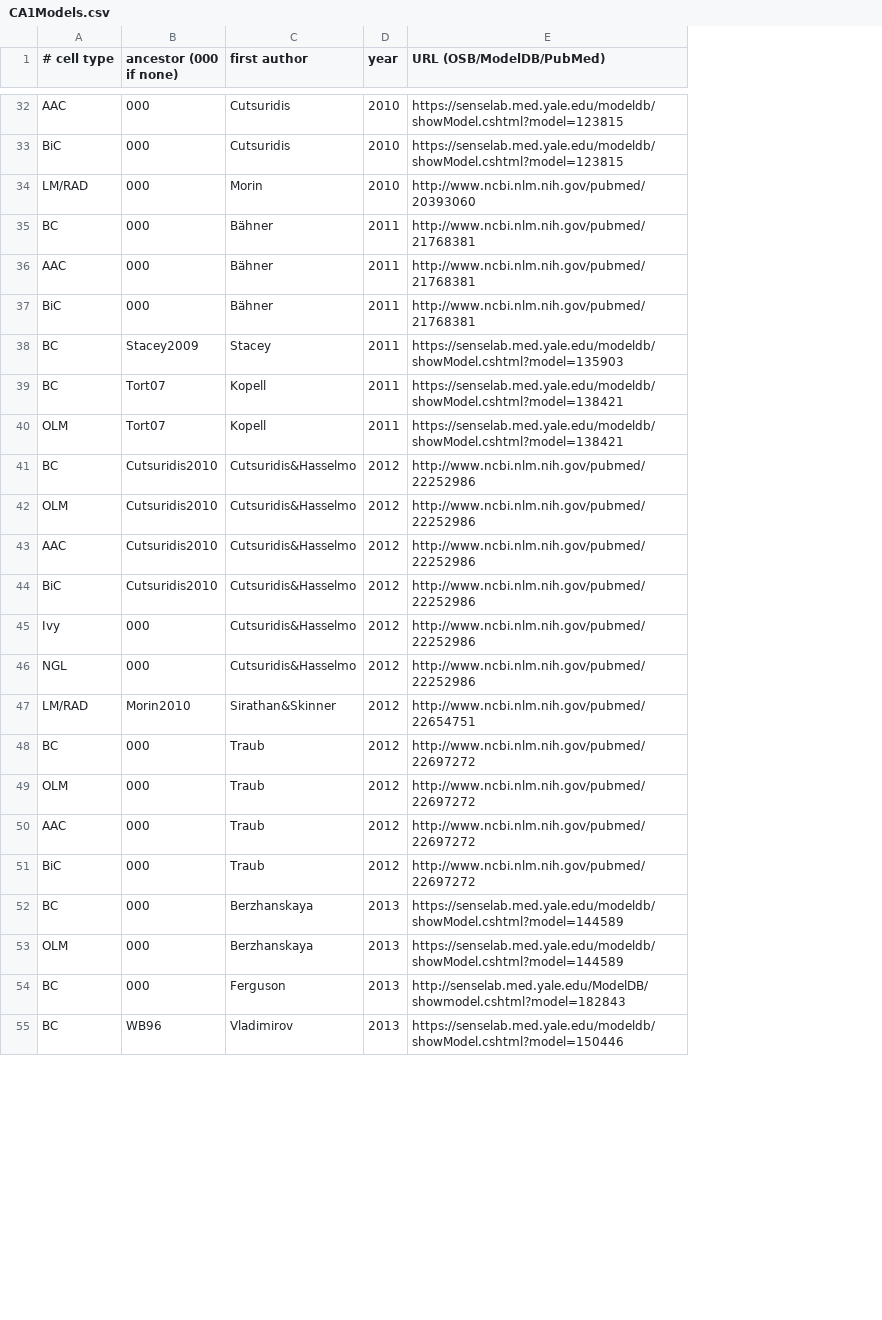
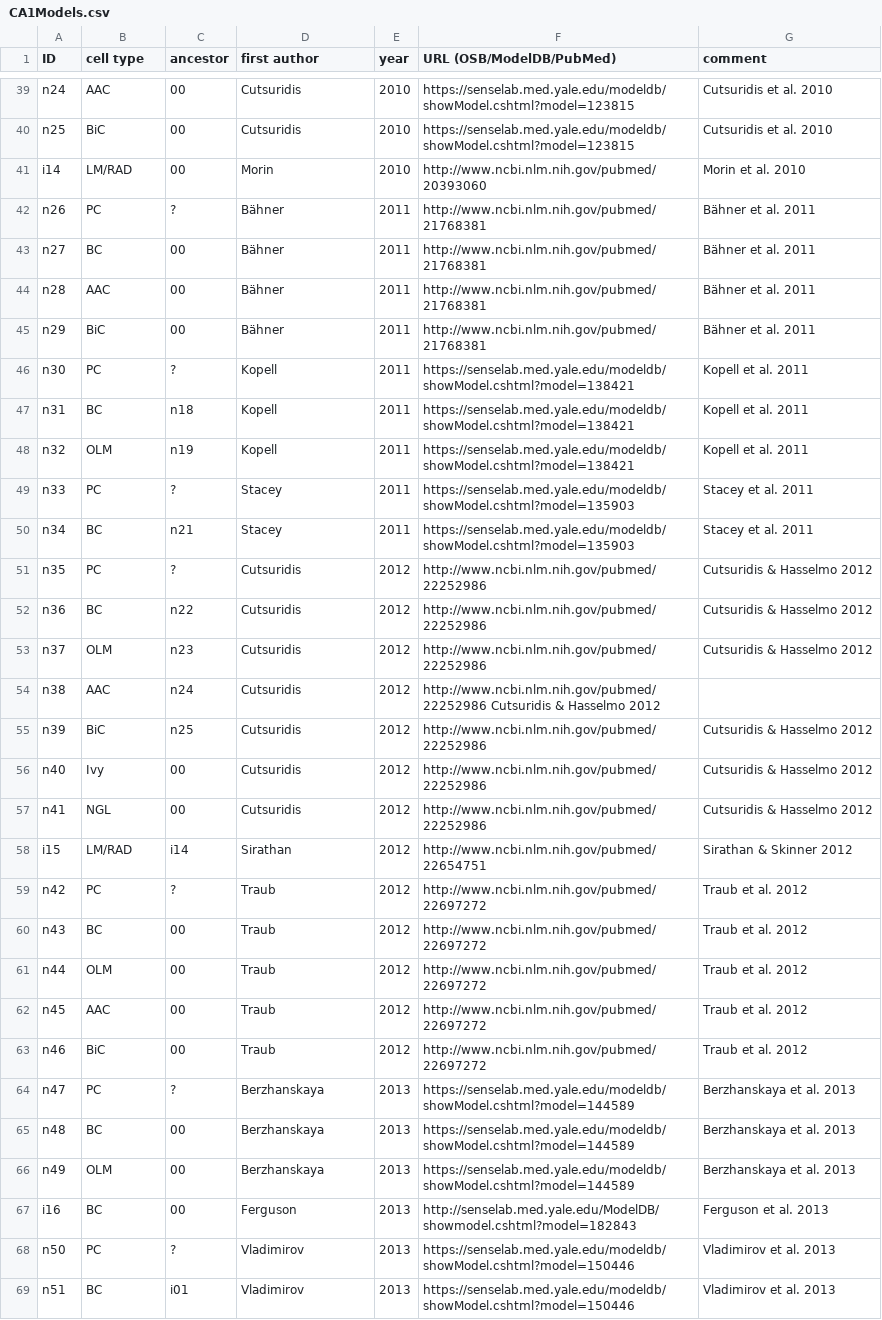
Before and after one commit to OpenSourceBrain/CommunityModellingCA1, a CSV file: CA1Models.csv, drawn as a sheet; only a part is shown, gaps mark what is left out; removed rows and columns are numbered as before the commit, all else as after; the diff covers the shown part only; the diff names each change by its address in the sheet, - before the commit and + after, or states it on an @@ line.

Commit message:
IDs added

```diff
--- a/CA1Models.csv
+++ b/CA1Models.csv
+column A (ID), rows 39-41: n24 | n25 | i14; rows 43-45: n27 | n28 | n29; rows 47-48: n31 | n32; rows 52-58: n36 | n37 | n38 | n39 | n40 | n41 | i15; rows 60-63: n43 | n44 | n45 | n46; rows 65-67: n48 | n49 | i16; row 69: n51
-column B (ancestor (000 if none)), rows 32-37: all 000; rows 39-55: Tort07 | Tort07 | Cutsuridis2010 | Cutsuridis2010 | Cutsuridis2010 | Cutsuridis2010 | 000 | 000 | Morin2010 | 000 | 000 | 000 | 000 | 000 | 000 | 000 | WB96
+column C (ancestor), rows 39-41: all 00; rows 43-45: all 00; rows 47-48: n18 | n19; rows 52-58: n22 | n23 | n24 | n25 | 00 | 00 | i14; rows 60-63: all 00; rows 65-67: all 00; row 69: i01
+column G (comment), rows 39-41: Cutsuridis et al. 2010 | Cutsuridis et al. 2010 | Morin et al. 2010; rows 43-45: all Bähner et al. 2011; rows 47-48: Kopell et al. 2011 | Kopell et al. 2011; rows 52-58: Cutsuridis & Hasselmo 2012 | Cutsuridis & Hasselmo 2012 |  | Cutsuridis & Hasselmo 2012 | Cutsuridis & Hasselmo 2012 | Cutsuridis & Hasselmo 2012 | Sirathan & Skinner 2012; rows 60-63: all Traub et al. 2012; rows 65-67: Berzhanskaya et al. 2013 | Berzhanskaya et al. 2013 | Ferguson et al. 2013; row 69: Vladimirov et al. 2013
-B1: # cell type
+B1: cell type
+row 42: n26 | PC | ? | Bähner | 2011 | http://www.ncbi.nlm.nih.gov/pubmed/21768381 | Bähner et al. 2011
+row 46: n30 | PC | ? | Kopell | 2011 | https://senselab.med.yale.edu/modeldb/showModel.cshtml?model=138421 | Kopell et al. 2011
+row 49: n33 | PC | ? | Stacey | 2011 | https://senselab.med.yale.edu/modeldb/showModel.cshtml?model=135903 | Stacey et al. 2011
@@ row 38 moved to row 50: n34 @@
+row 51: n35 | PC | ? | Cutsuridis | 2012 | http://www.ncbi.nlm.nih.gov/pubmed/22252986 | Cutsuridis & Hasselmo 2012
-D52:D57 (first author): Cutsuridis&Hasselmo
+D52:D57 (first author): Cutsuridis
-F54 (URL (OSB/ModelDB/PubMed)): http://www.ncbi.nlm.nih.gov/pubmed/22252986
+F54 (URL (OSB/ModelDB/PubMed)): http://www.ncbi.nlm.nih.gov/pubmed/22252986 Cutsuridis & Hasselmo 2012
-D58 (first author): Sirathan&Skinner
+D58 (first author): Sirathan
+row 59: n42 | PC | ? | Traub | 2012 | http://www.ncbi.nlm.nih.gov/pubmed/22697272 | Traub et al. 2012
+row 64: n47 | PC | ? | Berzhanskaya | 2013 | https://senselab.med.yale.edu/modeldb/showModel.cshtml?model=144589 | Berzhanskaya et al. 2013
+row 68: n50 | PC | ? | Vladimirov | 2013 | https://senselab.med.yale.edu/modeldb/showModel.cshtml?model=150446 | Vladimirov et al. 2013
```
Also changed, not shown: 10 added rows and 5 edited cells elsewhere in this file.
